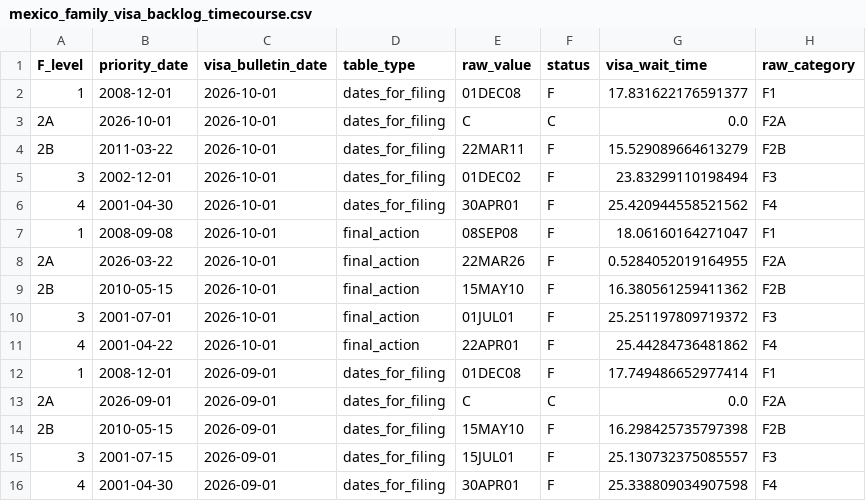
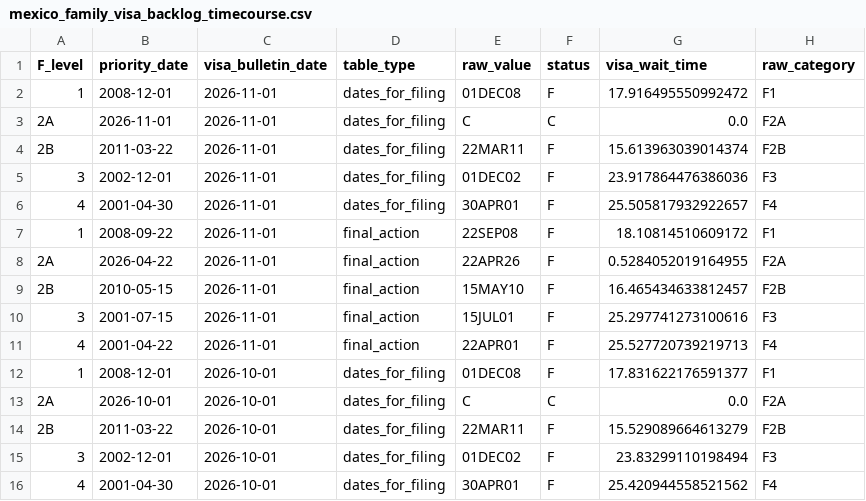
Before and after one commit to UACJ-MIAAD/VisaPredictAI, a CSV file: data/raw/mexico_family_visa_backlog_timecourse.csv, drawn as a sheet; only a part is shown; the shorter side is filled out with more unchanged rows.

```diff
--- a/data/raw/mexico_family_visa_backlog_timecourse.csv
+++ b/data/raw/mexico_family_visa_backlog_timecourse.csv
@@ -1,2 +1,12 @@
 F_level,priority_date,visa_bulletin_date,table_type,raw_value,status,visa_wait_time,raw_category
+1,2008-12-01,2026-11-01,dates_for_filing,01DEC08,F,17.916495550992472,F1
+2A,2026-11-01,2026-11-01,dates_for_filing,C,C,0.0,F2A
+2B,2011-03-22,2026-11-01,dates_for_filing,22MAR11,F,15.613963039014374,F2B
+3,2002-12-01,2026-11-01,dates_for_filing,01DEC02,F,23.917864476386036,F3
+4,2001-04-30,2026-11-01,dates_for_filing,30APR01,F,25.505817932922657,F4
+1,2008-09-22,2026-11-01,final_action,22SEP08,F,18.10814510609172,F1
+2A,2026-04-22,2026-11-01,final_action,22APR26,F,0.5284052019164955,F2A
+2B,2010-05-15,2026-11-01,final_action,15MAY10,F,16.465434633812457,F2B
+3,2001-07-15,2026-11-01,final_action,15JUL01,F,25.297741273100616,F3
+4,2001-04-22,2026-11-01,final_action,22APR01,F,25.527720739219713,F4
 1,2008-12-01,2026-10-01,dates_for_filing,01DEC08,F,17.831622176591377,F1
```
Also changed, not shown: data/raw/china_visa_backlog_timecourse.csv, data/raw/india_visa_backlog_timecourse.csv, 13 other files.
